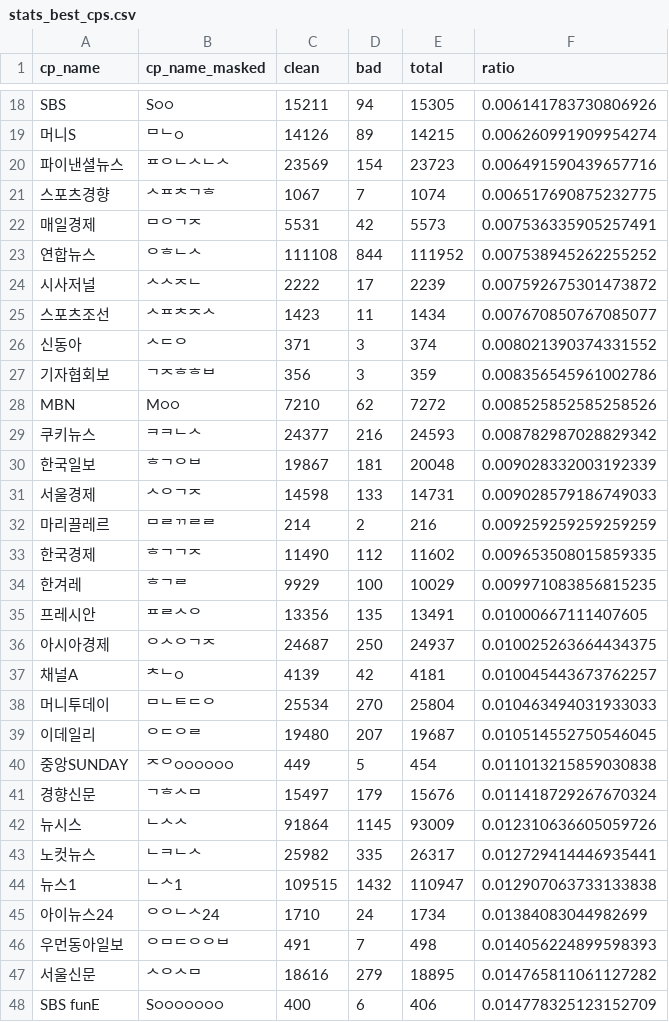
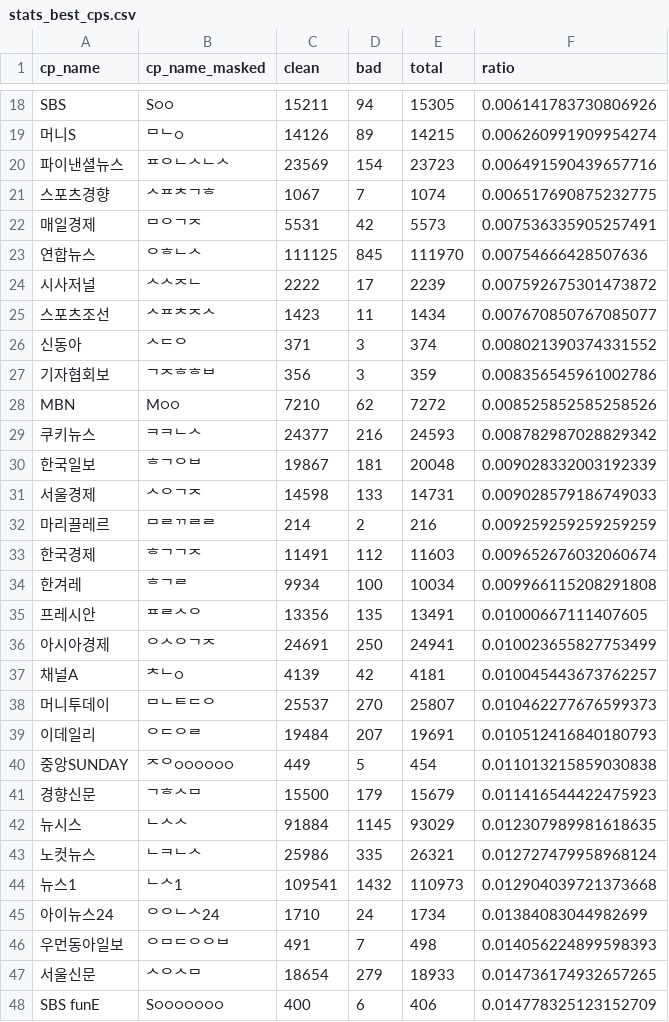
Before and after one commit to newshunter12/done-it-again, a CSV file: _data/stats_best_cps.csv, drawn as a sheet; only a part is shown, gaps mark what is left out; the diff covers the shown part only.

```diff
--- a/_data/stats_best_cps.csv
+++ b/_data/stats_best_cps.csv
@@ -22,3 +22,3 @@ SBS,S○○,15211,94,15305,0.006141783730806926
 매일경제,ᄆᄋᄀᄌ,5531,42,5573,0.007536335905257491
-연합뉴스,ᄋᄒᄂᄉ,111108,844,111952,0.007538945262255252
+연합뉴스,ᄋᄒᄂᄉ,111125,845,111970,0.00754666428507636
 시사저널,ᄉᄉᄌᄂ,2222,17,2239,0.007592675301473872
@@ -32,17 +32,17 @@ MBN,M○○,7210,62,7272,0.008525852585258526
 마리끌레르,ᄆᄅᄁᄅᄅ,214,2,216,0.009259259259259259
-한국경제,ᄒᄀᄀᄌ,11490,112,11602,0.009653508015859335
-한겨레,ᄒᄀᄅ,9929,100,10029,0.009971083856815235
+한국경제,ᄒᄀᄀᄌ,11491,112,11603,0.009652676032060674
+한겨레,ᄒᄀᄅ,9934,100,10034,0.009966115208291808
 프레시안,ᄑᄅᄉᄋ,13356,135,13491,0.01000667111407605
-아시아경제,ᄋᄉᄋᄀᄌ,24687,250,24937,0.010025263664434375
+아시아경제,ᄋᄉᄋᄀᄌ,24691,250,24941,0.010023655827753499
 채널A,ᄎᄂ○,4139,42,4181,0.010045443673762257
-머니투데이,ᄆᄂᄐᄃᄋ,25534,270,25804,0.010463494031933033
-이데일리,ᄋᄃᄋᄅ,19480,207,19687,0.010514552750546045
+머니투데이,ᄆᄂᄐᄃᄋ,25537,270,25807,0.010462277676599373
+이데일리,ᄋᄃᄋᄅ,19484,207,19691,0.010512416840180793
 중앙SUNDAY,ᄌᄋ○○○○○○,449,5,454,0.011013215859030838
-경향신문,ᄀᄒᄉᄆ,15497,179,15676,0.011418729267670324
-뉴시스,ᄂᄉᄉ,91864,1145,93009,0.012310636605059726
-노컷뉴스,ᄂᄏᄂᄉ,25982,335,26317,0.012729414446935441
-뉴스1,ᄂᄉ1,109515,1432,110947,0.012907063733133838
+경향신문,ᄀᄒᄉᄆ,15500,179,15679,0.011416544422475923
+뉴시스,ᄂᄉᄉ,91884,1145,93029,0.012307989981618635
+노컷뉴스,ᄂᄏᄂᄉ,25986,335,26321,0.012727479958968124
+뉴스1,ᄂᄉ1,109541,1432,110973,0.012904039721373668
 아이뉴스24,ᄋᄋᄂᄉ24,1710,24,1734,0.01384083044982699
 우먼동아일보,ᄋᄆᄃᄋᄋᄇ,491,7,498,0.014056224899598393
-서울신문,ᄉᄋᄉᄆ,18616,279,18895,0.014765811061127282
+서울신문,ᄉᄋᄉᄆ,18654,279,18933,0.014736174932657265
 SBS funE,S○○○○○○○,400,6,406,0.014778325123152709
```
Also changed, not shown: 33 edited cells elsewhere in this file, _data/stats.csv, _data/stats_daily.csv, 2 other files.
